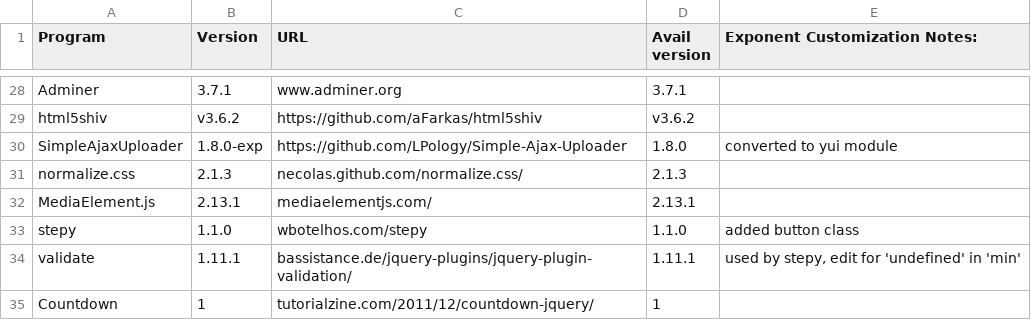
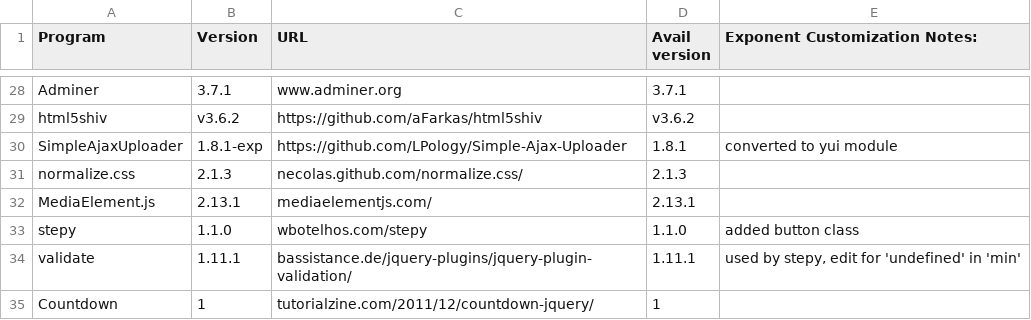
Before and after one commit to exponentcms/exponent-cms, a CSV file: external/ExtPrograms.csv, drawn as a sheet; only a part is shown, gaps mark what is left out.

```diff
--- a/external/ExtPrograms.csv
+++ b/external/ExtPrograms.csv
@@ -29,3 +29,3 @@ Adminer,3.7.1,www.adminer.org,3.7.1,
 html5shiv,v3.6.2,https://github.com/aFarkas/html5shiv,v3.6.2,
-SimpleAjaxUploader,1.8.0-exp,https://github.com/LPology/Simple-Ajax-Uploader,1.8.0,converted to yui module
+SimpleAjaxUploader,1.8.1-exp,https://github.com/LPology/Simple-Ajax-Uploader,1.8.1,converted to yui module
 normalize.css,2.1.3,necolas.github.com/normalize.css/,2.1.3,
```
Also changed, not shown: 1 other file.
